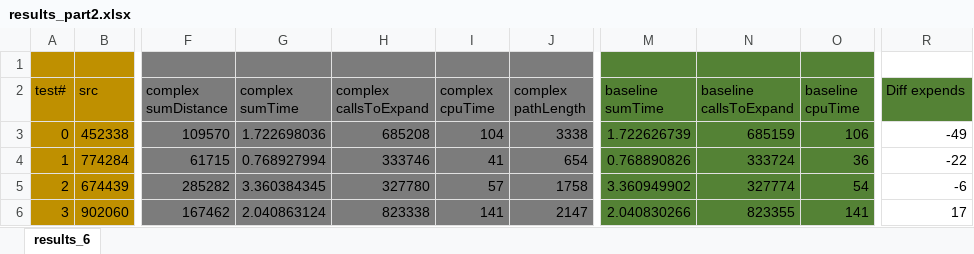
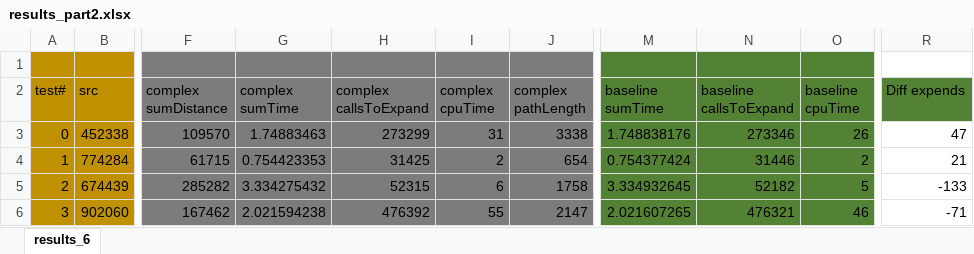
Before and after one commit to assafi/236501_hw1, an Excel workbook: dry/results_part2.xlsx, sheet results_6, drawn as a sheet; only a part is shown, gaps mark what is left out; values as stored, in another font and other column widths than the file's, no borders; charts and pictures not drawn; the diff covers the shown part only; the diff names each change by its address in the sheet, - before the commit and + after, or states it on an @@ line.

Commit message:
Rerun of part2

```diff
--- a/dry/results_part2.xlsx (sheet results_6)
+++ b/dry/results_part2.xlsx (sheet results_6)
-G3 (complex sumTime): 1.722698036
+G3 (complex sumTime): 1.74883463
-H3 (complex callsToExpand): 685208
+H3 (complex callsToExpand): 273299
-I3 (complex cpuTime): 104
+I3 (complex cpuTime): 31
-M3 (baseline sumTime): 1.722626739
+M3 (baseline sumTime): 1.748838176
-N3 (baseline callsToExpand): 685159
+N3 (baseline callsToExpand): 273346
-O3 (baseline cpuTime): 106
+O3 (baseline cpuTime): 26
-R3 (Diff expends): -49
+R3 (Diff expends): 47
-G4 (complex sumTime): 0.768927994
+G4 (complex sumTime): 0.754423353
-H4 (complex callsToExpand): 333746
+H4 (complex callsToExpand): 31425
-I4 (complex cpuTime): 41
+I4 (complex cpuTime): 2
-M4 (baseline sumTime): 0.768890826
+M4 (baseline sumTime): 0.754377424
-N4 (baseline callsToExpand): 333724
+N4 (baseline callsToExpand): 31446
-O4 (baseline cpuTime): 36
+O4 (baseline cpuTime): 2
-R4 (Diff expends): -22
+R4 (Diff expends): 21
-G5 (complex sumTime): 3.360384345
+G5 (complex sumTime): 3.334275432
-H5 (complex callsToExpand): 327780
+H5 (complex callsToExpand): 52315
-I5 (complex cpuTime): 57
+I5 (complex cpuTime): 6
-M5 (baseline sumTime): 3.360949902
+M5 (baseline sumTime): 3.334932645
-N5 (baseline callsToExpand): 327774
+N5 (baseline callsToExpand): 52182
-O5 (baseline cpuTime): 54
+O5 (baseline cpuTime): 5
-R5 (Diff expends): -6
+R5 (Diff expends): -133
-G6 (complex sumTime): 2.040863124
+G6 (complex sumTime): 2.021594238
-H6 (complex callsToExpand): 823338
+H6 (complex callsToExpand): 476392
-I6 (complex cpuTime): 141
+I6 (complex cpuTime): 55
-M6 (baseline sumTime): 2.040830266
+M6 (baseline sumTime): 2.021607265
-N6 (baseline callsToExpand): 823355
+N6 (baseline callsToExpand): 476321
-O6 (baseline cpuTime): 141
+O6 (baseline cpuTime): 46
-R6 (Diff expends): 17
+R6 (Diff expends): -71
```
Also changed, not shown: 40 added rows, 13 removed rows, 76 edited cells and cell formats elsewhere in this sheet, charts or pictures, 3 other files.
